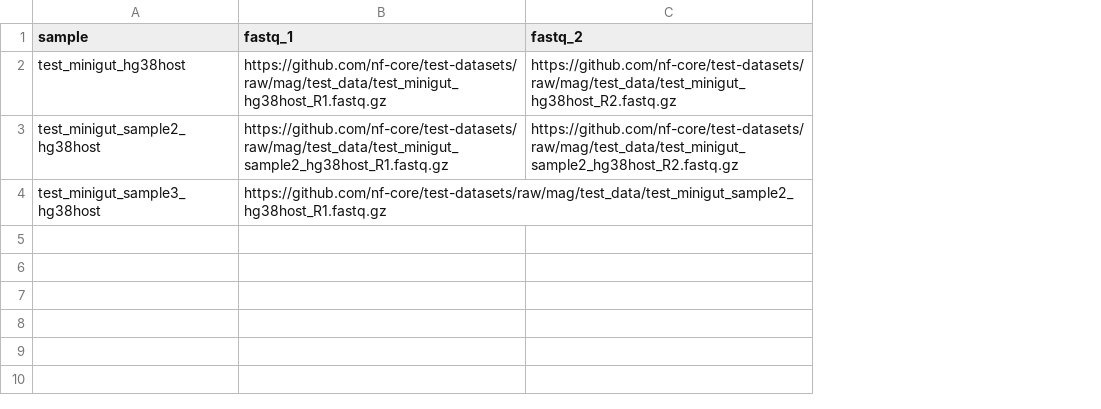
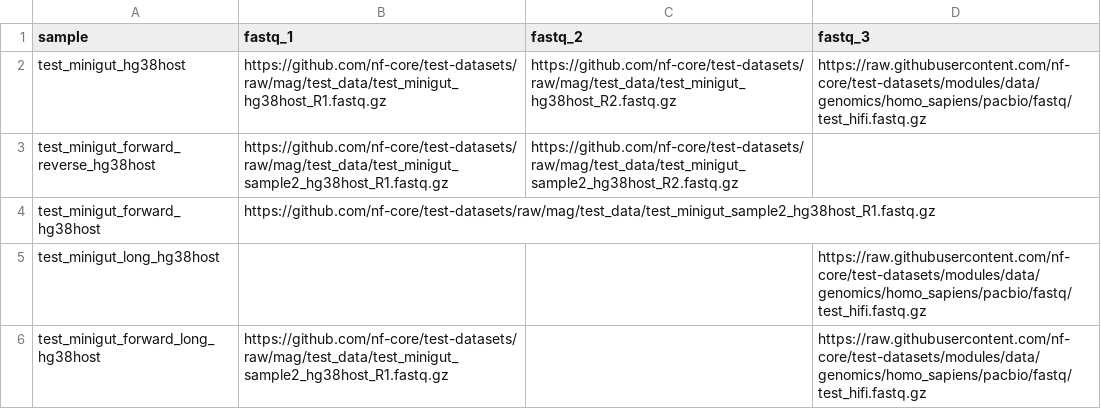
Before and after one commit to jannikseidelQBiC/detaxizer, a CSV file: assets/samplesheet.csv, drawn as a sheet; the diff names each change by its address in the sheet, - before the commit and + after, or states it on an @@ line.

```diff
--- a/assets/samplesheet.csv
+++ b/assets/samplesheet.csv
+column D (fastq_3), row 2: https://raw.githubusercontent.com/nf-core/test-datasets/modules/data/genomics/homo_sapiens/pacbio/fastq/test_hifi.fastq.gz
-A3 (sample): test_minigut_sample2_hg38host
+A3 (sample): test_minigut_forward_reverse_hg38host
-A4 (sample): test_minigut_sample3_hg38host
+A4 (sample): test_minigut_forward_hg38host
+row 5: test_minigut_long_hg38host |  |  | https://raw.githubusercontent.com/nf-core/test-datasets/modules/data/genomics/homo_sapiens/pacbio/fastq/test_hifi.fastq.gz
+row 6: test_minigut_forward_long_hg38host | https://github.com/nf-core/test-datasets/raw/mag/test_data/test_minigut_sample2_hg38host_R1.fastq.gz |  | https://raw.githubusercontent.com/nf-core/test-datasets/modules/data/genomics/homo_sapiens/pacbio/fastq/test_hifi.fastq.gz
```
Also changed, not shown: 12 other files.
